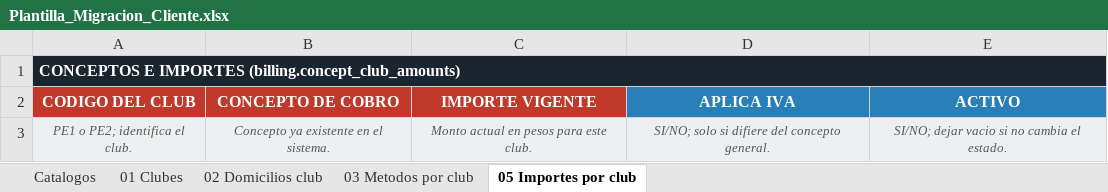
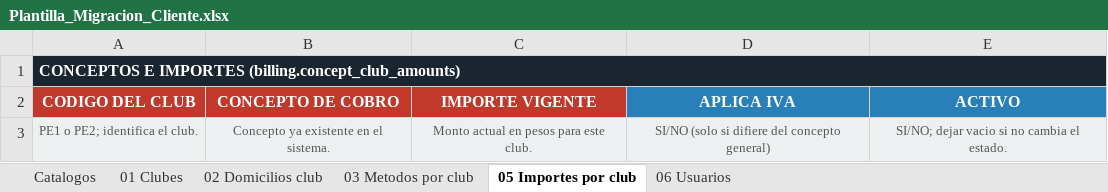
Before and after one commit to desarrollosTekuno/parque_espana, an Excel workbook: Plantilla_Migracion_Cliente.xlsx, sheet 05 Importes por club, drawn as a sheet; values as stored, in another font and other column widths than the file's, no borders; the diff names each change by its address in the sheet, - before the commit and + after, or states it on an @@ line.

```diff
--- a/Plantilla_Migracion_Cliente.xlsx (sheet 05 Importes por club)
+++ b/Plantilla_Migracion_Cliente.xlsx (sheet 05 Importes por club)
+sheet tab: 06 Usuarios
-A3:E3 italic: on
+A3:E3 italic: off
-D3 (APLICA IVA): SI/NO; solo si difiere del concepto general.
+D3 (APLICA IVA): SI/NO (solo si difiere del concepto general)
```
Also changed, not shown: sheet 01 Clubes, sheet 03 Metodos por club.
